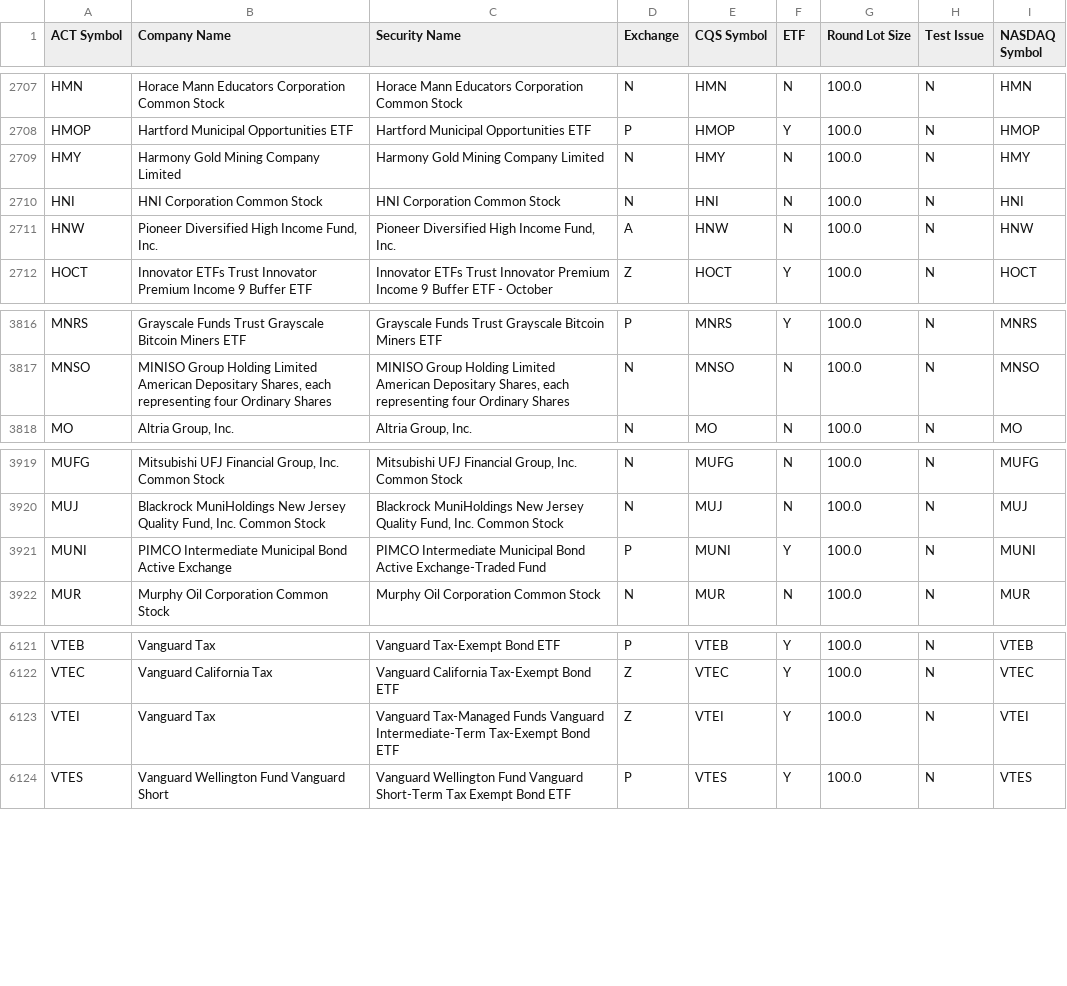
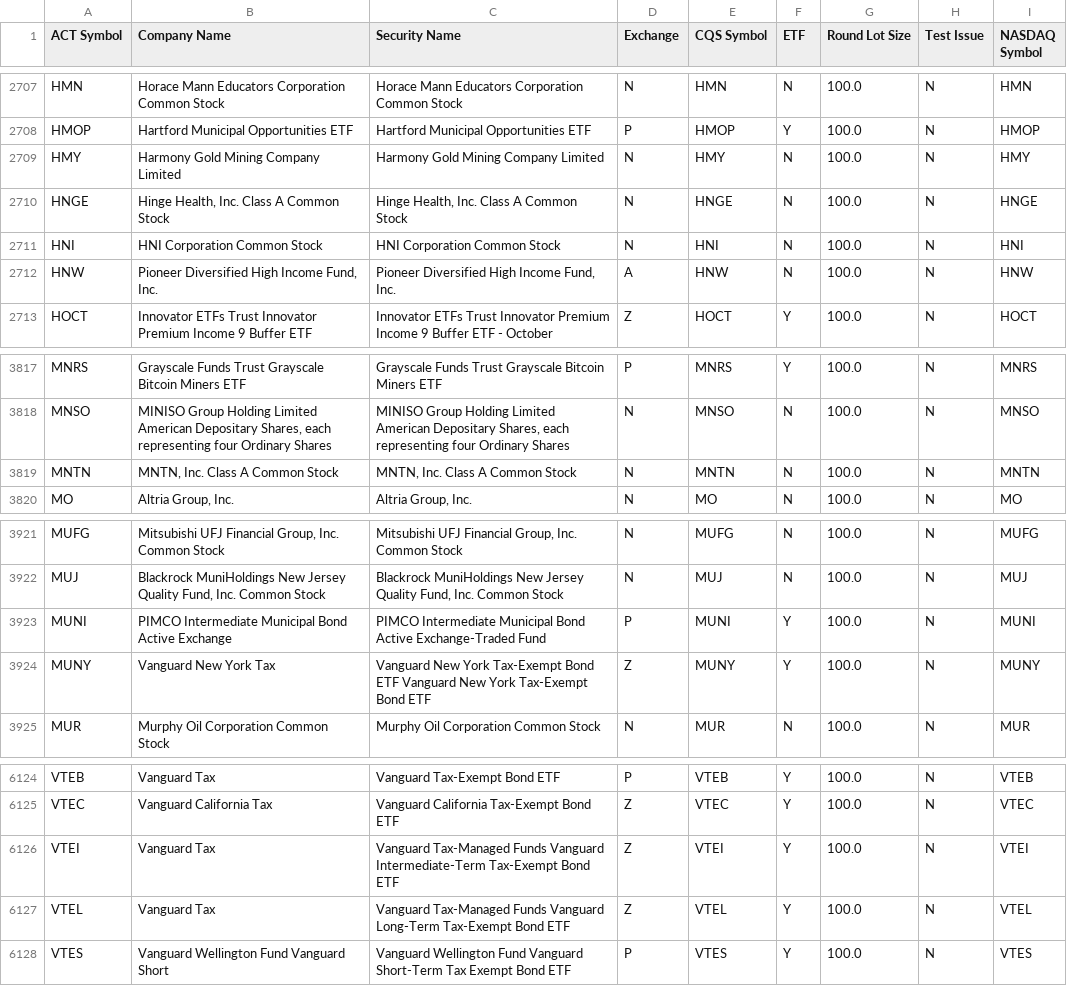
Before and after one commit to datasets/nyse-other-listings, a CSV file: data/other-listed.csv, drawn as a sheet; only a part is shown, gaps mark what is left out; the diff names each change by its address in the sheet, - before the commit and + after, or states it on an @@ line.

```diff
--- a/data/other-listed.csv
+++ b/data/other-listed.csv
+row 2710: HNGE | Hinge Health, Inc. Class A Common Stock | Hinge Health, Inc. Class A Common Stock | N | HNGE | N | 100.0 | N | HNGE
+row 3819: MNTN | MNTN, Inc. Class A Common Stock | MNTN, Inc. Class A Common Stock | N | MNTN | N | 100.0 | N | MNTN
+row 3924: MUNY | Vanguard New York Tax | Vanguard New York Tax-Exempt Bond ETF Vanguard New York Tax-Exempt Bond ETF | Z | MUNY | Y | 100.0 | N | MUNY
+row 6127: VTEL | Vanguard Tax | Vanguard Tax-Managed Funds Vanguard Long-Term Tax-Exempt Bond ETF | Z | VTEL | Y | 100.0 | N | VTEL
```
Also changed, not shown: data/nyse-listed.csv.
